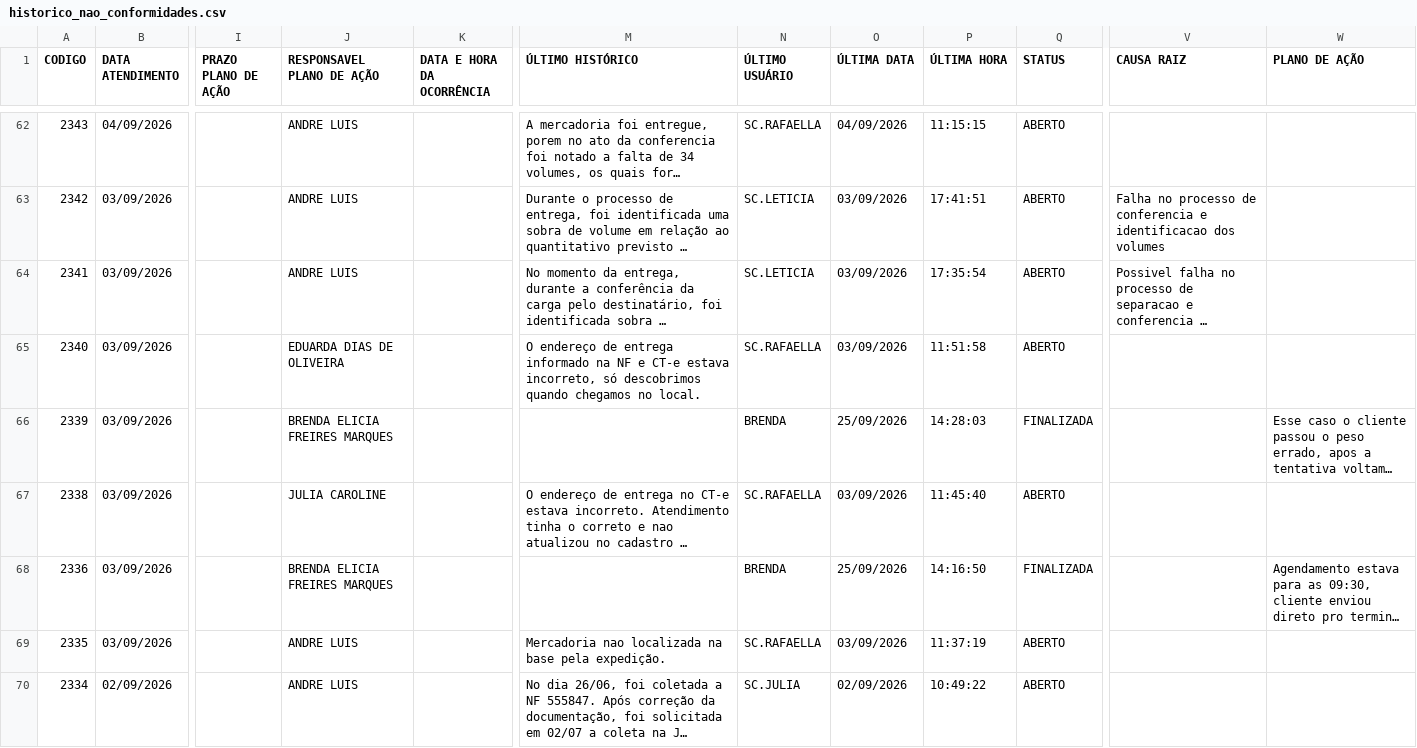
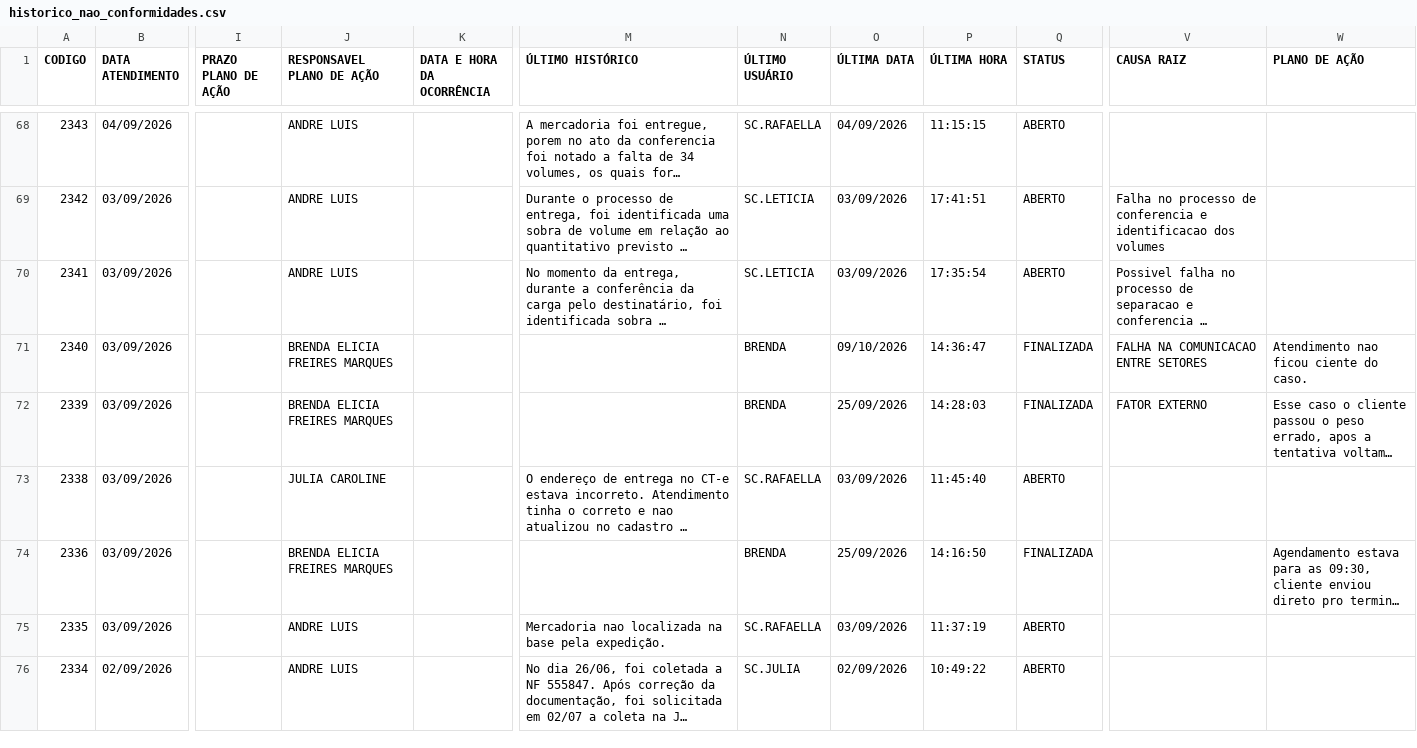
Before and after one commit to FranciscoSilva-sys/portoex-painel, a CSV file: historico_nao_conformidades.csv, drawn as a sheet; only a part is shown, gaps mark what is left out; long unchanged cells end in …; addresses are those after the commit; the diff covers the shown part only; the diff names each change by its address in the sheet, - before the commit and + after, or states it on an @@ line.

```diff
--- a/historico_nao_conformidades.csv
+++ b/historico_nao_conformidades.csv
-J71 (RESPONSAVEL PLANO DE AÇÃO): EDUARDA DIAS DE OLIVEIRA
+J71 (RESPONSAVEL PLANO DE AÇÃO): BRENDA ELICIA FREIRES MARQUES
-M71 (ÚLTIMO HISTÓRICO): O endereço de entrega informado na NF e CT-e estava incorreto, só descobrimos quando chegamos no local.
+M71 (ÚLTIMO HISTÓRICO): (empty)
-N71 (ÚLTIMO USUÁRIO): SC.RAFAELLA
+N71 (ÚLTIMO USUÁRIO): BRENDA
-O71 (ÚLTIMA DATA): 03/09/2026
+O71 (ÚLTIMA DATA): 09/10/2026
-P71 (ÚLTIMA HORA): 11:51:58
+P71 (ÚLTIMA HORA): 14:36:47
-Q71 (STATUS): ABERTO
+Q71 (STATUS): FINALIZADA
-V71 (CAUSA RAIZ): (empty)
+V71 (CAUSA RAIZ): FALHA NA COMUNICACAO ENTRE SETORES
-W71 (PLANO DE AÇÃO): (empty)
+W71 (PLANO DE AÇÃO): Atendimento nao ficou ciente do caso.
-V72 (CAUSA RAIZ): (empty)
+V72 (CAUSA RAIZ): FATOR EXTERNO
```
Also changed, not shown: 6 added rows and 8 edited cells elsewhere in this file, 1 other file.
